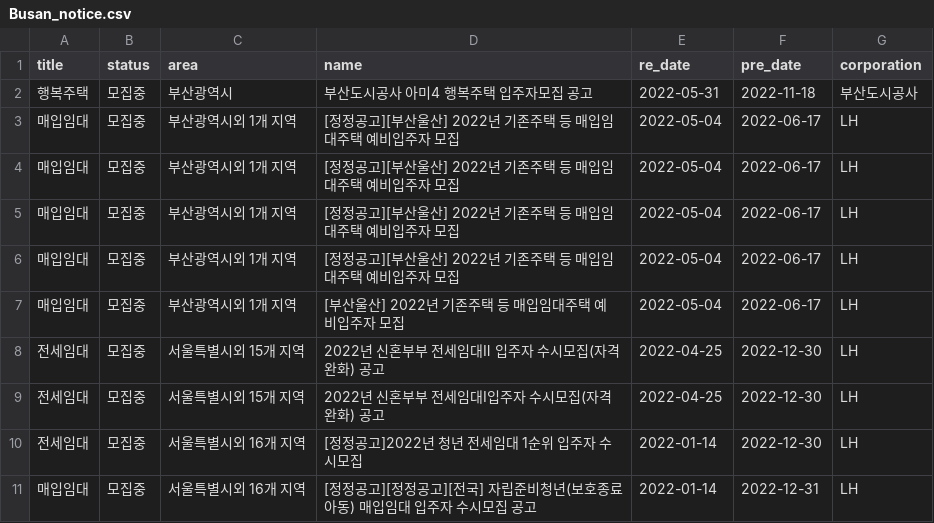
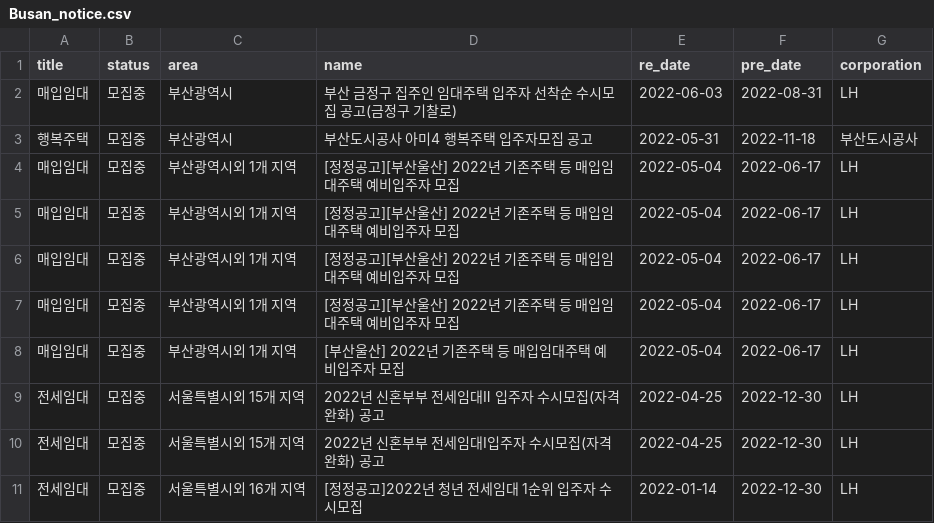
Before and after one commit to SiriN1234/my-home, a CSV file: app/crawl/region_data/Busan_notice.csv, drawn as a sheet.

```diff
--- a/app/crawl/region_data/Busan_notice.csv
+++ b/app/crawl/region_data/Busan_notice.csv
@@ -1,2 +1,3 @@
 title,status,area,name,re_date,pre_date,corporation
+매입임대,모집중,부산광역시,부산 금정구 집주인 임대주택 입주자 선착순 수시모집 공고(금정구 기찰로),2022-06-03,2022-08-31,LH
 행복주택,모집중,부산광역시,부산도시공사 아미4 행복주택 입주자모집 공고,2022-05-31,2022-11-18,부산도시공사
@@ -10,2 +11 @@ title,status,area,name,re_date,pre_date,corporation
 전세임대,모집중,서울특별시외 16개 지역,[정정공고]2022년 청년 전세임대 1순위 입주자 수시모집,2022-01-14,2022-12-30,LH
-매입임대,모집중,서울특별시외 16개 지역,[정정공고][정정공고][전국] 자립준비청년(보호종료아동) 매입임대 입주자 수시모집 공고,2022-01-14,2022-12-31,LH
```
Also changed, not shown: app/crawl/region_data/Gangwon_notice.csv, app/crawl/region_data/Gwangju_notice.csv, 13 other files.
